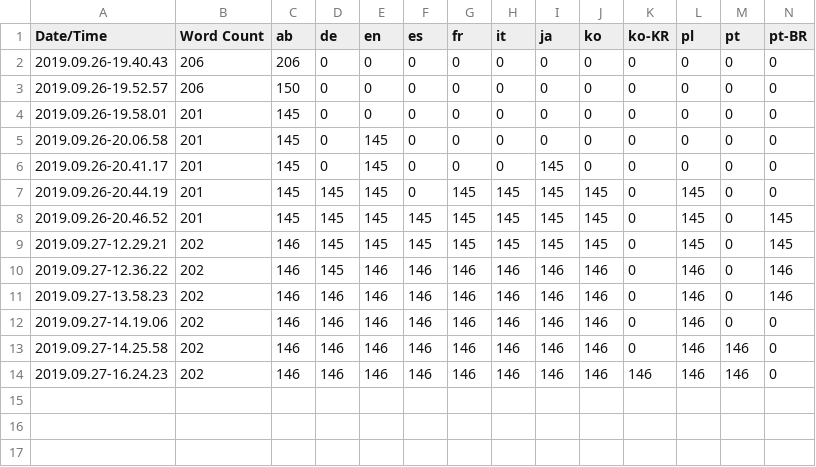
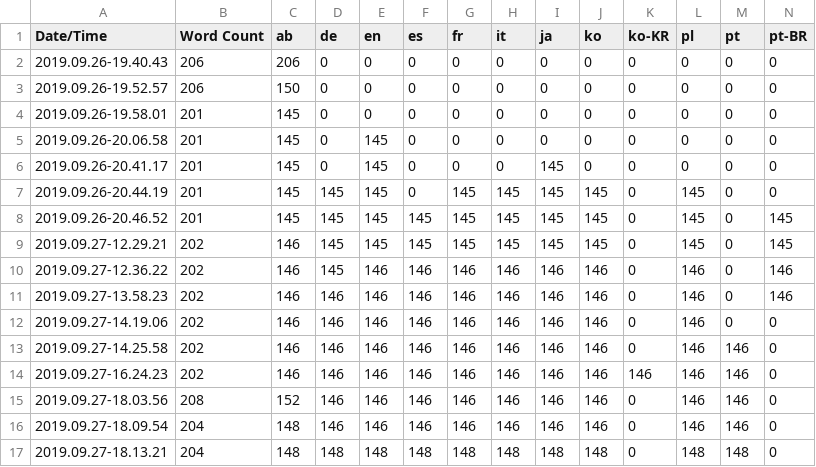
Before and after one commit to ConcreteGames/Pump, a CSV file: Content/Localization/Game/Game.csv, drawn as a sheet; only a part is shown; rows hold the shown columns only; the diff names each change by its address in the sheet, - before the commit and + after, or states it on an @@ line.

```diff
--- a/Content/Localization/Game/Game.csv
+++ b/Content/Localization/Game/Game.csv
+row 15: 2019.09.27-18.03.56 | 208 | 152 | 146 | 146 | 146 | 146 | 146 | 146 | 146 | 0 | 146 | 146 | 0
+row 16: 2019.09.27-18.09.54 | 204 | 148 | 146 | 146 | 146 | 146 | 146 | 146 | 146 | 0 | 146 | 146 | 0
+row 17: 2019.09.27-18.13.21 | 204 | 148 | 148 | 148 | 148 | 148 | 148 | 148 | 148 | 0 | 148 | 148 | 0
```
Also changed, not shown: 30 other files.
